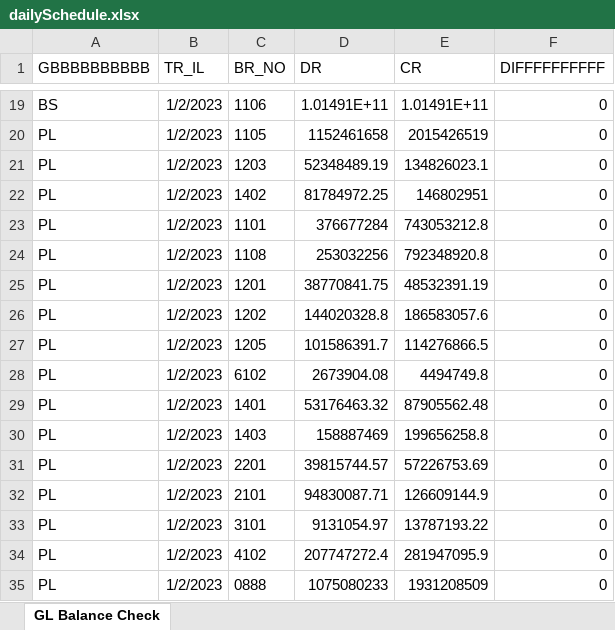
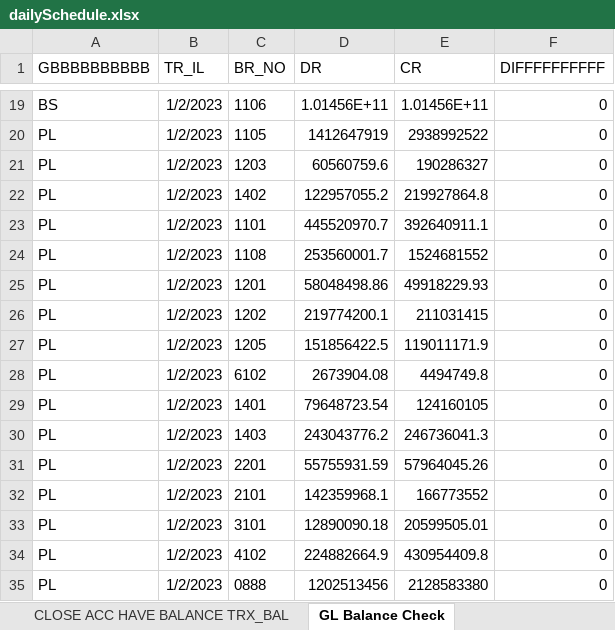
Before and after one commit to rfkih/whatsapp-bot-daily, an Excel workbook: dailySchedule.xlsx, sheet GL Balance Check, drawn as a sheet; only a part is shown, gaps mark what is left out; values as stored, in another font and other column widths than the file's, no borders; the diff covers the shown part only; the diff names each change by its address in the sheet, - before the commit and + after, or states it on an @@ line.

```diff
--- a/dailySchedule.xlsx (sheet GL Balance Check)
+++ b/dailySchedule.xlsx (sheet GL Balance Check)
+sheet tab: CLOSE ACC HAVE BALANCE TRX_BAL
-D19 (DR): 1.01491E+11
+D19 (DR): 1.01456E+11
-E19 (CR): 1.01491E+11
+E19 (CR): 1.01456E+11
-D20 (DR): 1152461658
+D20 (DR): 1412647919
-E20 (CR): 2015426519
+E20 (CR): 2938992522
-D21 (DR): 52348489.19
+D21 (DR): 60560759.6
-E21 (CR): 134826023.1
+E21 (CR): 190286327
-D22 (DR): 81784972.25
+D22 (DR): 122957055.2
-E22 (CR): 146802951
+E22 (CR): 219927864.8
-D23 (DR): 376677284
+D23 (DR): 445520970.7
-E23 (CR): 743053212.8
+E23 (CR): 392640911.1
-D24 (DR): 253032256
+D24 (DR): 253560001.7
-E24 (CR): 792348920.8
+E24 (CR): 1524681552
-D25 (DR): 38770841.75
+D25 (DR): 58048498.86
-E25 (CR): 48532391.19
+E25 (CR): 49918229.93
-D26 (DR): 144020328.8
+D26 (DR): 219774200.1
-E26 (CR): 186583057.6
+E26 (CR): 211031415
-D27 (DR): 101586391.7
+D27 (DR): 151856422.5
-E27 (CR): 114276866.5
+E27 (CR): 119011171.9
-D29 (DR): 53176463.32
+D29 (DR): 79648723.54
-E29 (CR): 87905562.48
+E29 (CR): 124160105
-D30 (DR): 158887469
+D30 (DR): 243043776.2
-E30 (CR): 199656258.8
+E30 (CR): 246736041.3
-D31 (DR): 39815744.57
+D31 (DR): 55755931.59
-E31 (CR): 57226753.69
+E31 (CR): 57964045.26
-D32 (DR): 94830087.71
+D32 (DR): 142359968.1
-E32 (CR): 126609144.9
+E32 (CR): 166773552
-D33 (DR): 9131054.97
+D33 (DR): 12890090.18
-E33 (CR): 13787193.22
+E33 (CR): 20599505.01
-D34 (DR): 207747272.4
+D34 (DR): 224882664.9
-E34 (CR): 281947095.9
+E34 (CR): 430954409.8
-D35 (DR): 1075080233
+D35 (DR): 1202513456
-E35 (CR): 1931208509
+E35 (CR): 2128583380
```
Also changed, not shown: 1 added row, 1 removed row and 81 edited cells elsewhere in this sheet, other sheet tabs, 5 other files.
